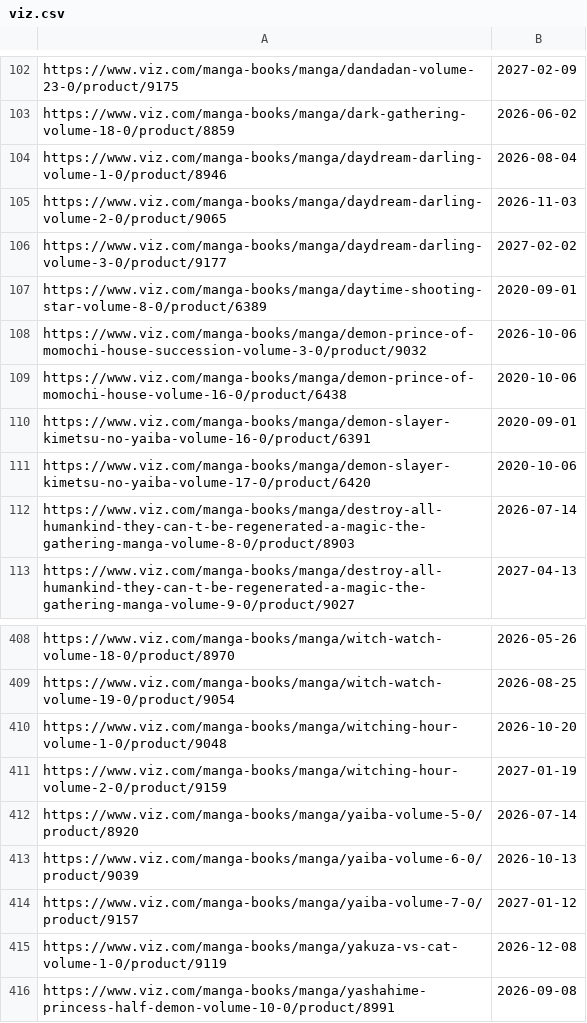
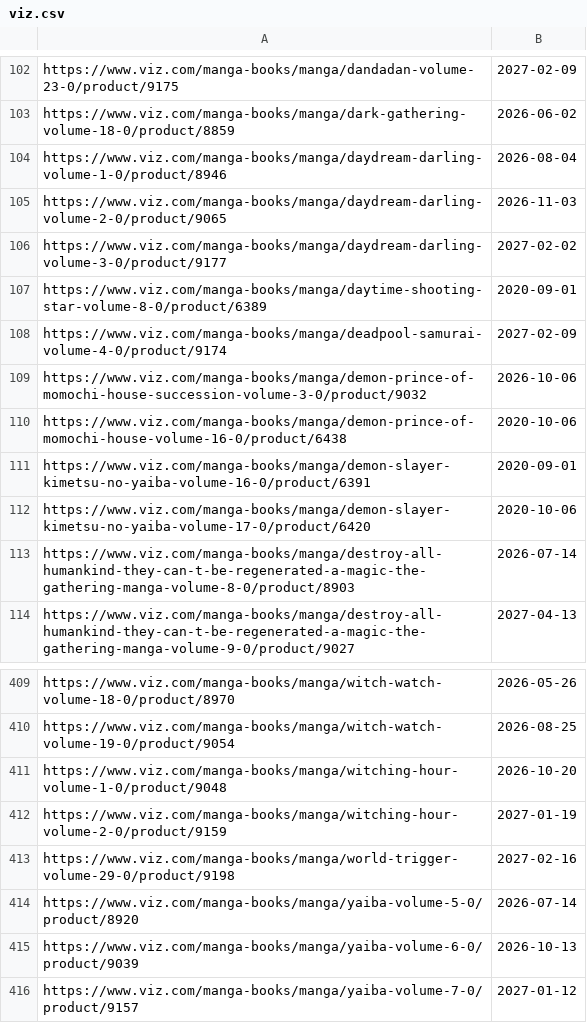
Before and after one commit to mangarelease/mangarelease.github.io, a CSV file: viz.csv, drawn as a sheet; only a part is shown, gaps mark what is left out; the shorter side is filled out with more unchanged rows; the diff names each change by its address in the sheet, - before the commit and + after, or states it on an @@ line.

```diff
--- a/viz.csv
+++ b/viz.csv
+row 108: https://www.viz.com/manga-books/manga/deadpool-samurai-volume-4-0/product/9174 | 2027-02-09
+row 413: https://www.viz.com/manga-books/manga/world-trigger-volume-29-0/product/9198 | 2027-02-16
```
Also changed, not shown: series.csv, 8 other files.
